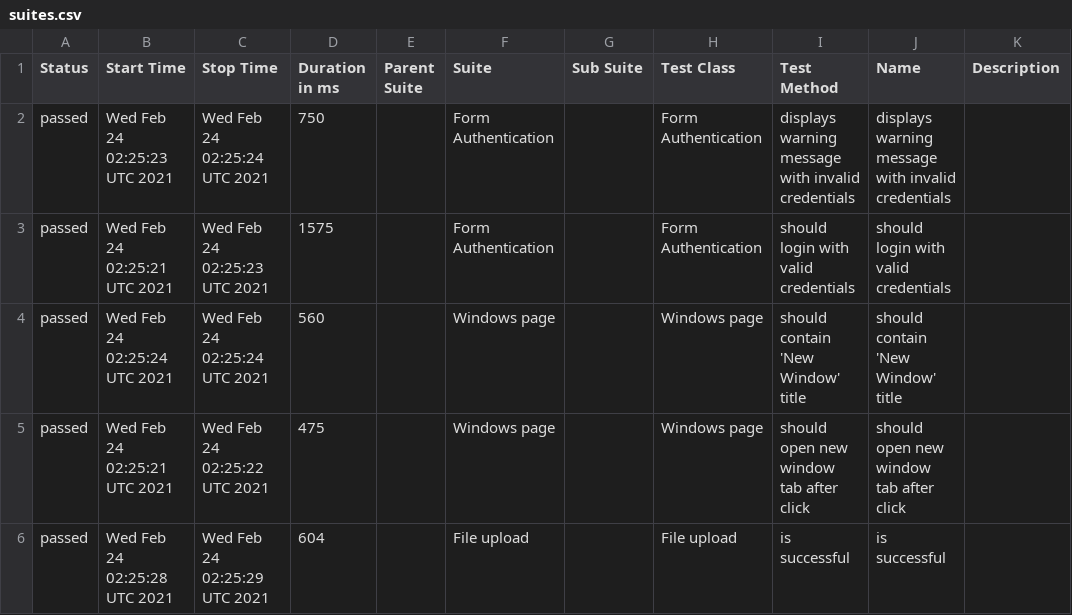
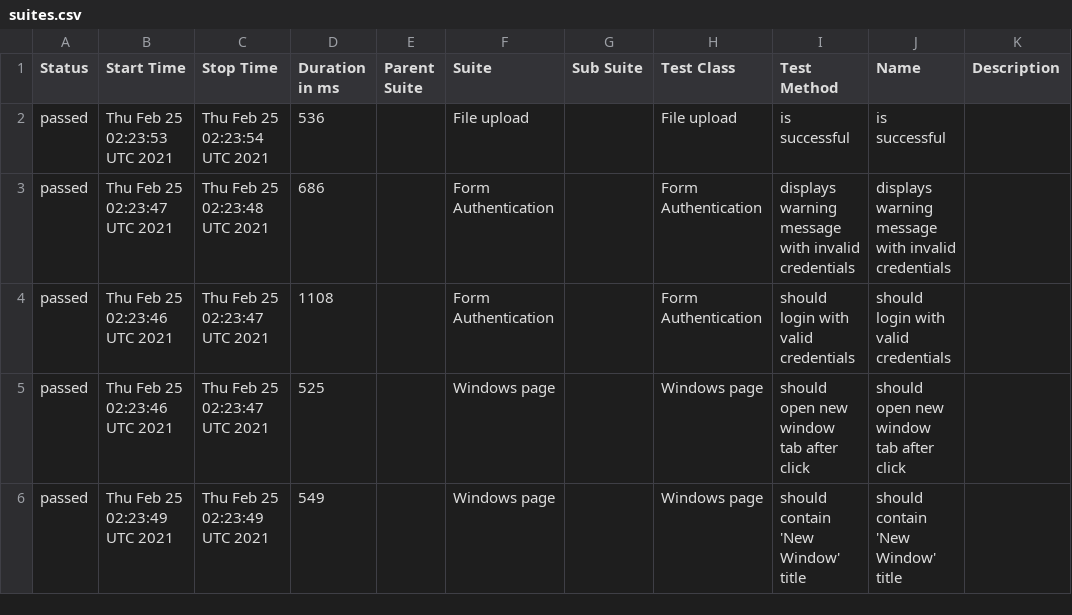
Before and after one commit to isandratskiy/webdriverio5-typescript-draft, a CSV file: data/suites.csv, drawn as a sheet.

```diff
--- a/data/suites.csv
+++ b/data/suites.csv
@@ -1,6 +1,6 @@
 "Status","Start Time","Stop Time","Duration in ms","Parent Suite","Suite","Sub Suite","Test Class","Test Method","Name","Description"
-"passed","Wed Feb 24 02:25:23 UTC 2021","Wed Feb 24 02:25:24 UTC 2021","750","","Form Authentication","","Form Authentication","displays warning message with invalid credentials","displays warning message with invalid credentials",""
-"passed","Wed Feb 24 02:25:21 UTC 2021","Wed Feb 24 02:25:23 UTC 2021","1575","","Form Authentication","","Form Authentication","should login with valid credentials","should login with valid credentials",""
-"passed","Wed Feb 24 02:25:24 UTC 2021","Wed Feb 24 02:25:24 UTC 2021","560","","Windows page","","Windows page","should contain 'New Window' title","should contain 'New Window' title",""
-"passed","Wed Feb 24 02:25:21 UTC 2021","Wed Feb 24 02:25:22 UTC 2021","475","","Windows page","","Windows page","should open new window tab after click","should open new window tab after click",""
-"passed","Wed Feb 24 02:25:28 UTC 2021","Wed Feb 24 02:25:29 UTC 2021","604","","File upload","","File upload","is successful","is successful",""
+"passed","Thu Feb 25 02:23:53 UTC 2021","Thu Feb 25 02:23:54 UTC 2021","536","","File upload","","File upload","is successful","is successful",""
+"passed","Thu Feb 25 02:23:47 UTC 2021","Thu Feb 25 02:23:48 UTC 2021","686","","Form Authentication","","Form Authentication","displays warning message with invalid credentials","displays warning message with invalid credentials",""
+"passed","Thu Feb 25 02:23:46 UTC 2021","Thu Feb 25 02:23:47 UTC 2021","1108","","Form Authentication","","Form Authentication","should login with valid credentials","should login with valid credentials",""
+"passed","Thu Feb 25 02:23:46 UTC 2021","Thu Feb 25 02:23:47 UTC 2021","525","","Windows page","","Windows page","should open new window tab after click","should open new window tab after click",""
+"passed","Thu Feb 25 02:23:49 UTC 2021","Thu Feb 25 02:23:49 UTC 2021","549","","Windows page","","Windows page","should contain 'New Window' title","should contain 'New Window' title",""
```
Also changed, not shown: 19 other files.
